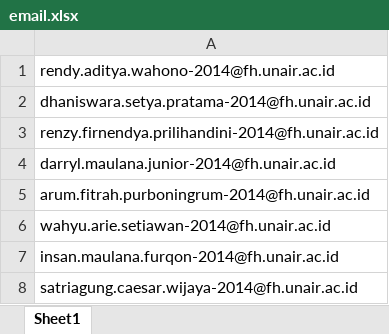
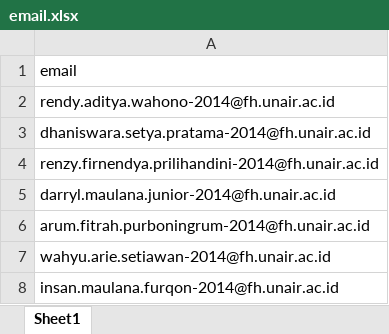
Before and after one commit to rizalramli/e-voting, an Excel workbook: backup/another_file/email.xlsx, sheet Sheet1, drawn as a sheet; only a part is shown; the shorter side is filled out with more unchanged rows; values as stored, in another font and other column widths than the file's, no borders; the diff names each change by its address in the sheet, - before the commit and + after, or states it on an @@ line.

Commit message:
update data and send by single email
update data and send by single email

```diff
--- a/backup/another_file/email.xlsx (sheet Sheet1)
+++ b/backup/another_file/email.xlsx (sheet Sheet1)
+row 1: email
```
Also changed, not shown: 4 other files.
